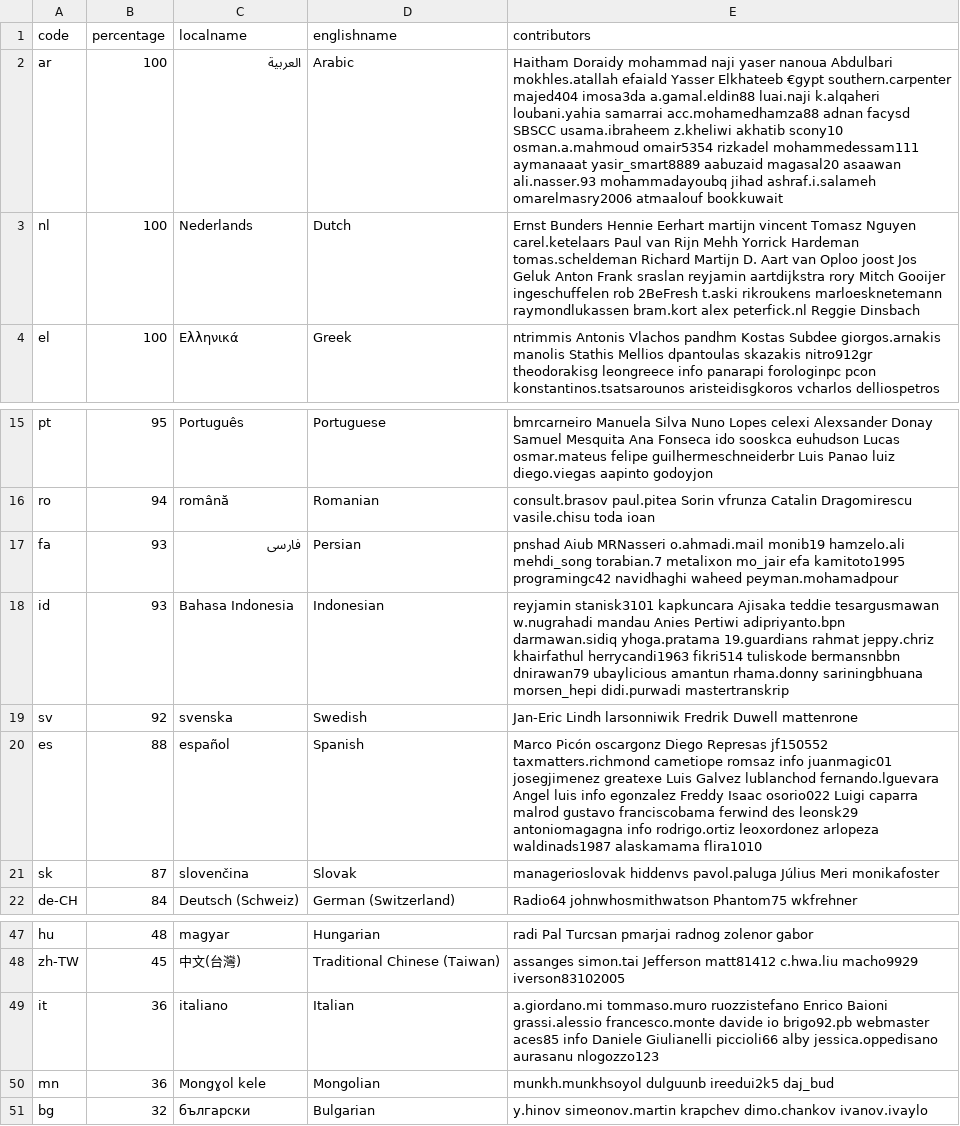
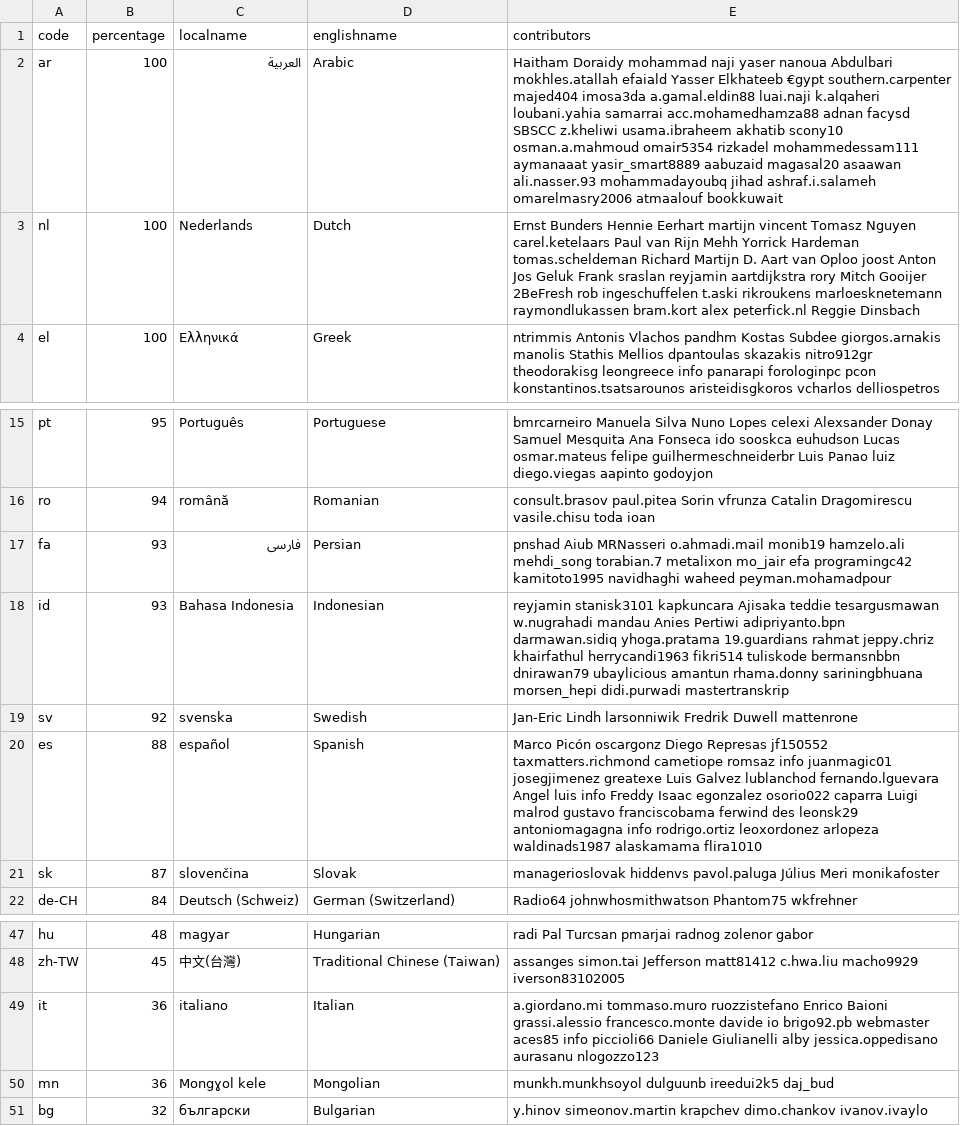
Before and after one commit to 3etechinns/www.manager.io, a CSV file: _data/translations.csv, drawn as a sheet; only a part is shown, gaps mark what is left out.

Commit message:
WebTranslateIt

```diff
--- a/_data/translations.csv
+++ b/_data/translations.csv
@@ -1,4 +1,4 @@
 code,percentage,localname,englishname,contributors
-ar,100,العربية,Arabic,Haitham Doraidy mohammad naji yaser nanoua Abdulbari mokhles.atallah efaiald Yasser Elkhateeb €gypt southern.carpenter majed404 imosa3da a.gamal.eldin88 luai.naji k.alqaheri loubani.yahia samarrai acc.mohamedhamza88 adnan facysd SBSCC usama.ibraheem z.kheliwi akhatib scony10 osman.a.mahmoud omair5354 rizkadel mohammedessam111 aymanaaat yasir_smart8889 aabuzaid magasal20 asaawan ali.nasser.93 mohammadayoubq jihad ashraf.i.salameh omarelmasry2006 atmaalouf bookkuwait
-nl,100,Nederlands,Dutch,Ernst Bunders Hennie Eerhart martijn vincent Tomasz Nguyen carel.ketelaars Paul van Rijn Mehh Yorrick Hardeman tomas.scheldeman Richard Martijn D. Aart van Oploo joost Jos Geluk Anton Frank sraslan reyjamin aartdijkstra rory Mitch Gooijer ingeschuffelen rob 2BeFresh t.aski rikroukens marloesknetemann raymondlukassen bram.kort alex peterfick.nl Reggie Dinsbach
+ar,100,العربية,Arabic,Haitham Doraidy mohammad naji yaser nanoua Abdulbari mokhles.atallah efaiald Yasser Elkhateeb €gypt southern.carpenter majed404 imosa3da a.gamal.eldin88 luai.naji k.alqaheri loubani.yahia samarrai acc.mohamedhamza88 adnan facysd SBSCC z.kheliwi usama.ibraheem akhatib scony10 osman.a.mahmoud omair5354 rizkadel mohammedessam111 aymanaaat yasir_smart8889 aabuzaid magasal20 asaawan ali.nasser.93 mohammadayoubq jihad ashraf.i.salameh omarelmasry2006 atmaalouf bookkuwait
+nl,100,Nederlands,Dutch,Ernst Bunders Hennie Eerhart martijn vincent Tomasz Nguyen carel.ketelaars Paul van Rijn Mehh Yorrick Hardeman tomas.scheldeman Richard Martijn D. Aart van Oploo joost Anton Jos Geluk Frank sraslan reyjamin aartdijkstra rory Mitch Gooijer 2BeFresh rob ingeschuffelen t.aski rikroukens marloesknetemann raymondlukassen bram.kort alex peterfick.nl Reggie Dinsbach
 el,100,Ελληνικά,Greek,ntrimmis Antonis Vlachos pandhm Kostas Subdee giorgos.arnakis manolis Stathis Mellios dpantoulas skazakis nitro912gr theodorakisg leongreece info panarapi forologinpc pcon konstantinos.tsatsarounos aristeidisgkoros vcharlos delliospetros
@@ -16,6 +16,6 @@ pt,95,Português,Portuguese,bmrcarneiro Manuela Silva Nuno Lopes celexi Alexsand
 ro,94,română,Romanian,consult.brasov paul.pitea Sorin vfrunza Catalin Dragomirescu vasile.chisu toda ioan
-fa,93,فارسى,Persian,pnshad Aiub MRNasseri o.ahmadi.mail monib19 hamzelo.ali mehdi_song torabian.7 metalixon mo_jair efa kamitoto1995 programingc42 navidhaghi waheed peyman.mohamadpour
+fa,93,فارسى,Persian,pnshad Aiub MRNasseri o.ahmadi.mail monib19 hamzelo.ali mehdi_song torabian.7 metalixon mo_jair efa programingc42 kamitoto1995 navidhaghi waheed peyman.mohamadpour
 id,93,Bahasa Indonesia,Indonesian,reyjamin stanisk3101 kapkuncara Ajisaka teddie tesargusmawan w.nugrahadi mandau Anies Pertiwi adipriyanto.bpn darmawan.sidiq yhoga.pratama 19.guardians rahmat jeppy.chriz khairfathul herrycandi1963 fikri514 tuliskode bermansnbbn dnirawan79 ubaylicious amantun rhama.donny sariningbhuana morsen_hepi didi.purwadi mastertranskrip
 sv,92,svenska,Swedish,Jan-Eric Lindh larsonniwik Fredrik Duwell mattenrone
-es,88,español,Spanish,Marco Picón oscargonz Diego Represas jf150552 taxmatters.richmond cametiope romsaz info juanmagic01 josegjimenez greatexe Luis Galvez lublanchod fernando.lguevara Angel luis info egonzalez Freddy Isaac osorio022 Luigi caparra malrod gustavo franciscobama ferwind des leonsk29 antoniomagagna info rodrigo.ortiz leoxordonez arlopeza waldinads1987 alaskamama flira1010
+es,88,español,Spanish,Marco Picón oscargonz Diego Represas jf150552 taxmatters.richmond cametiope romsaz info juanmagic01 josegjimenez greatexe Luis Galvez lublanchod fernando.lguevara Angel luis info Freddy Isaac egonzalez osorio022 caparra Luigi malrod gustavo franciscobama ferwind des leonsk29 antoniomagagna info rodrigo.ortiz leoxordonez arlopeza waldinads1987 alaskamama flira1010
 sk,87,slovenčina,Slovak,managerioslovak hiddenvs pavol.paluga Július Meri monikafoster
@@ -48,3 +48,3 @@ hu,48,magyar,Hungarian,radi Pal Turcsan pmarjai radnog zolenor gabor
 zh-TW,45,中文(台灣),Traditional Chinese (Taiwan),assanges simon.tai Jefferson matt81412 c.hwa.liu macho9929 iverson83102005
-it,36,italiano,Italian,a.giordano.mi tommaso.muro ruozzistefano Enrico Baioni grassi.alessio francesco.monte davide io brigo92.pb webmaster aces85 info Daniele Giulianelli piccioli66 alby jessica.oppedisano aurasanu nlogozzo123
+it,36,italiano,Italian,a.giordano.mi tommaso.muro ruozzistefano Enrico Baioni grassi.alessio francesco.monte davide io brigo92.pb webmaster aces85 info piccioli66 Daniele Giulianelli alby jessica.oppedisano aurasanu nlogozzo123
 mn,36,Mongɣol kele,Mongolian,munkh.munkhsoyol dulguunb ireedui2k5 daj_bud
```
